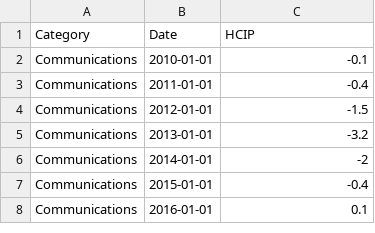
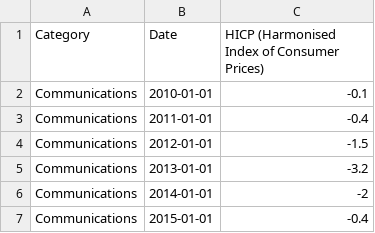
Before and after one commit to rawgraphs/rawgraphs-app, a TSV file: public/sample-datasets/Horizon Graph - EU Index of consumer prices.tsv, drawn as a sheet; only a part is shown; the shorter side is filled out with more unchanged rows.

Commit message:
Update Horizon Graph - EU Index of consumer prices.tsv
fix and close #357

```diff
--- a/public/sample-datasets/Horizon Graph - EU Index of consumer prices.tsv
+++ b/public/sample-datasets/Horizon Graph - EU Index of consumer prices.tsv
@@ -1,2 +1,2 @@
-Category	Date	HCIP
+Category	Date	HICP (Harmonised Index of Consumer Prices)
 Communications	2010-01-01	-0.1
```
